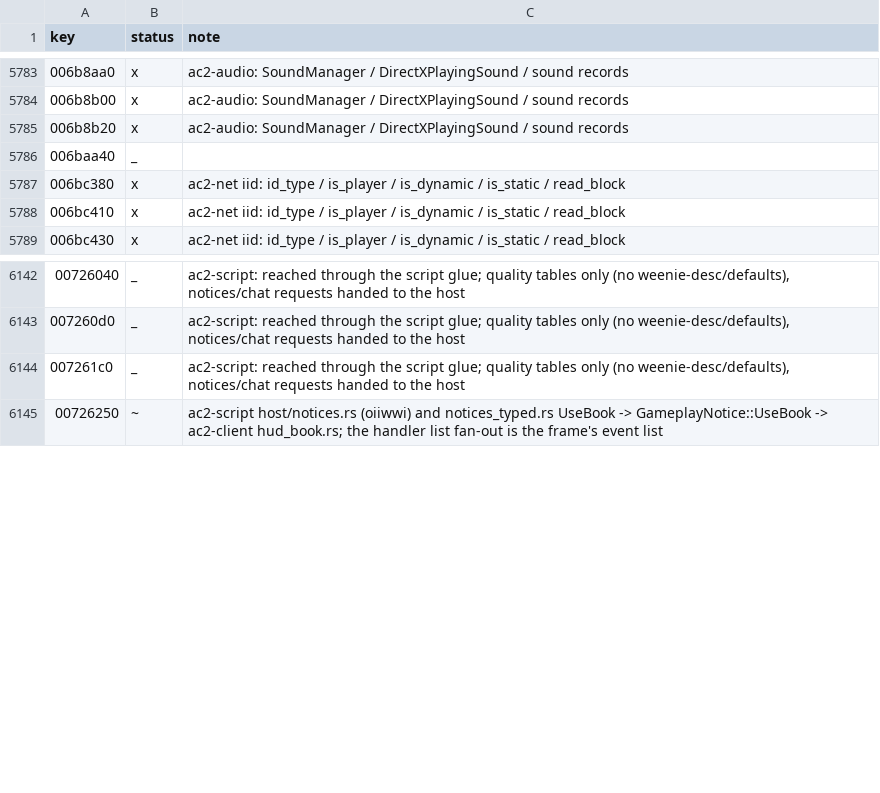
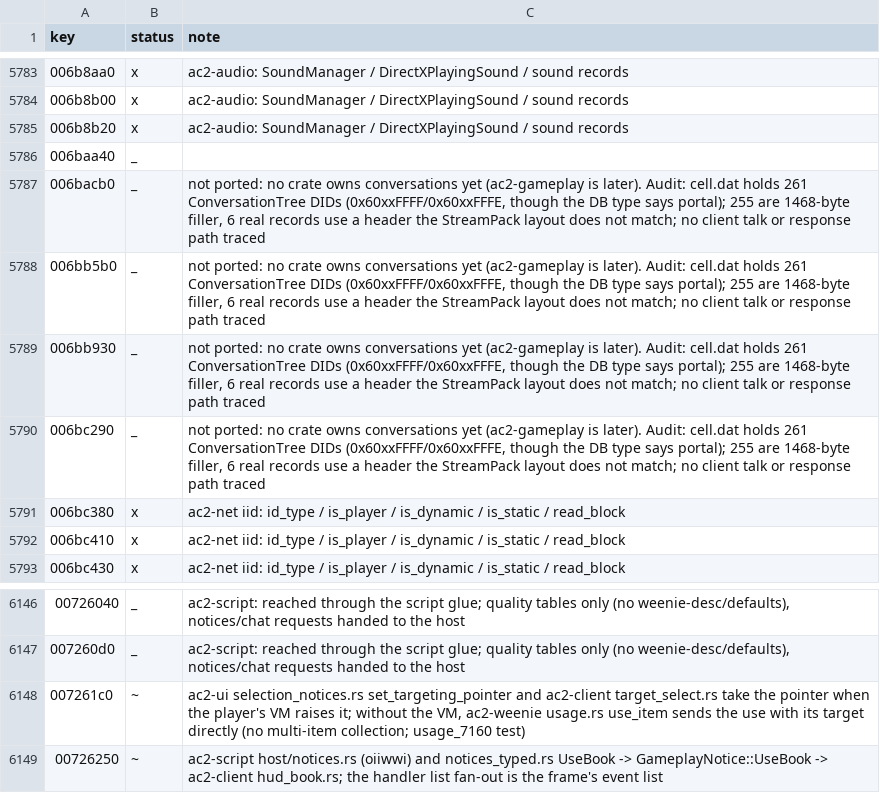
Before and after one commit to CrimsonMage/AC2_Rusted, a TSV file: docs/retail-catalog/marks.tsv, drawn as a sheet; only a part is shown, gaps mark what is left out.

Commit message:
ac2-client: world-object use test; catalog audit of talk, use and pickup
Use a selected world object (Command::Select then UseSelection, gmCWInterface::UseSelection)
goes out as WM_Usage 0x22 with a UsageDesc naming the player, the object and no target; with
nothing selected nothing is sent. Covered by use_world_7160 against the server double (a chest
and an NPC).

Catalog: CM_Usage::SendNotice_SetTargetingPointer partial. ConversationTree/Node/Decision/Action
StreamPack left to do: the cell DAT records do not decode as the StreamPack layout (see notes).

```diff
--- a/docs/retail-catalog/marks.tsv
+++ b/docs/retail-catalog/marks.tsv
@@ -5786,2 +5786,6 @@ key	status	note
 006baa40	_	
+006bacb0	_	not ported: no crate owns conversations yet (ac2-gameplay is later). Audit: cell.dat holds 261 ConversationTree DIDs (0x60xxFFFF/0x60xxFFFE, though the DB type says portal); 255 are 1468-byte filler, 6 real records use a header the StreamPack layout does not match; no client talk or response path traced
+006bb5b0	_	not ported: no crate owns conversations yet (ac2-gameplay is later). Audit: cell.dat holds 261 ConversationTree DIDs (0x60xxFFFF/0x60xxFFFE, though the DB type says portal); 255 are 1468-byte filler, 6 real records use a header the StreamPack layout does not match; no client talk or response path traced
+006bb930	_	not ported: no crate owns conversations yet (ac2-gameplay is later). Audit: cell.dat holds 261 ConversationTree DIDs (0x60xxFFFF/0x60xxFFFE, though the DB type says portal); 255 are 1468-byte filler, 6 real records use a header the StreamPack layout does not match; no client talk or response path traced
+006bc290	_	not ported: no crate owns conversations yet (ac2-gameplay is later). Audit: cell.dat holds 261 ConversationTree DIDs (0x60xxFFFF/0x60xxFFFE, though the DB type says portal); 255 are 1468-byte filler, 6 real records use a header the StreamPack layout does not match; no client talk or response path traced
 006bc380	x	ac2-net iid: id_type / is_player / is_dynamic / is_static / read_block
@@ -6143,3 +6147,3 @@ key	status	note
 007260d0	_	ac2-script: reached through the script glue; quality tables only (no weenie-desc/defaults), notices/chat requests handed to the host
-007261c0	_	ac2-script: reached through the script glue; quality tables only (no weenie-desc/defaults), notices/chat requests handed to the host
+007261c0	~	ac2-ui selection_notices.rs set_targeting_pointer and ac2-client target_select.rs take the pointer when the player's VM raises it; without the VM, ac2-weenie usage.rs use_item sends the use with its target directly (no multi-item collection; usage_7160 test)
 00726250	~	ac2-script host/notices.rs (oiiwwi) and notices_typed.rs UseBook -> GameplayNotice::UseBook -> ac2-client hud_book.rs; the handler list fan-out is the frame's event list
```
Also changed, not shown: 4 other files.
